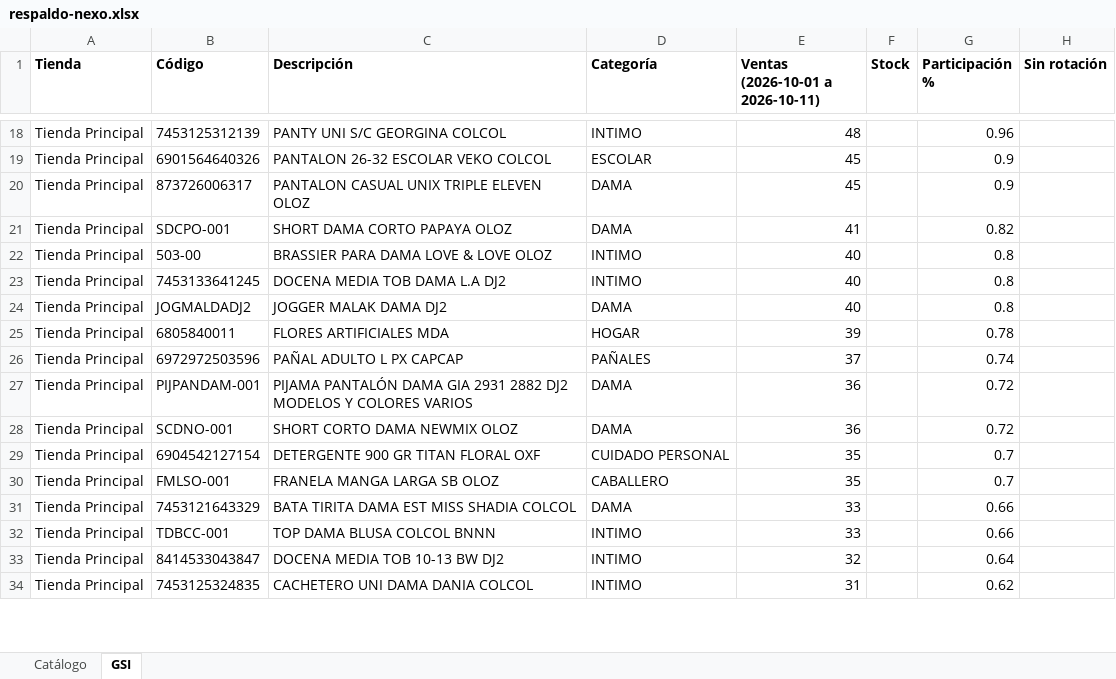
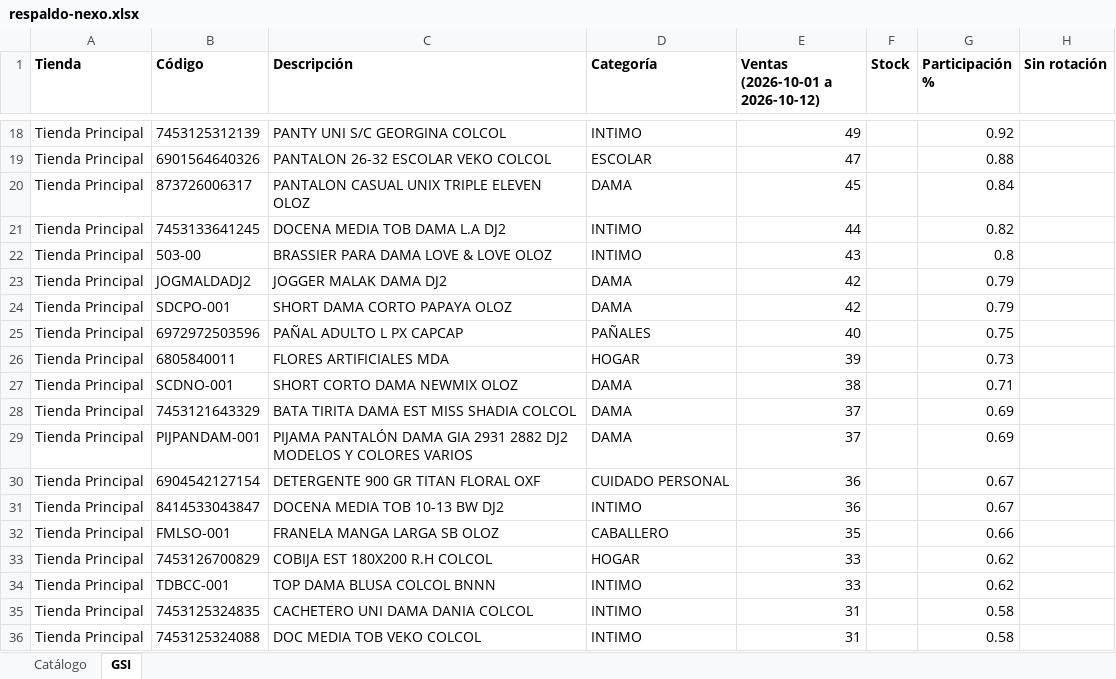
Before and after one commit to Anyer32/nexo-respaldo, an Excel workbook: respaldo-nexo.xlsx, sheet GSI, drawn as a sheet; only a part is shown, gaps mark what is left out; values as stored, in another font and other column widths than the file's, no borders; removed rows and columns are numbered as before the commit, all else as after; the diff covers the shown part only; the diff names each change by its address in the sheet, - before the commit and + after, or states it on an @@ line.

```diff
--- a/respaldo-nexo.xlsx (sheet GSI)
+++ b/respaldo-nexo.xlsx (sheet GSI)
-E1: Ventas (2026-10-01 a 2026-10-11)
+E1: Ventas (2026-10-01 a 2026-10-12)
-E18 (Ventas (2026-10-01 a 2026-10-12)): 48
+E18 (Ventas (2026-10-01 a 2026-10-12)): 49
-G18 (Participación %): 0.96
+G18 (Participación %): 0.92
-E19 (Ventas (2026-10-01 a 2026-10-12)): 45
+E19 (Ventas (2026-10-01 a 2026-10-12)): 47
-G19 (Participación %): 0.9
+G19 (Participación %): 0.88
-G20 (Participación %): 0.9
+G20 (Participación %): 0.84
-row 21: Tienda Principal | SDCPO-001 | SHORT DAMA CORTO PAPAYA OLOZ | DAMA | 41 |  | 0.82
-row 22: Tienda Principal | 503-00 | BRASSIER PARA DAMA LOVE & LOVE OLOZ | INTIMO | 40 |  | 0.8
-E21 (Ventas (2026-10-01 a 2026-10-12)): 40
+E21 (Ventas (2026-10-01 a 2026-10-12)): 44
-G21 (Participación %): 0.8
+G21 (Participación %): 0.82
+row 22: Tienda Principal | 503-00 | BRASSIER PARA DAMA LOVE & LOVE OLOZ | INTIMO | 43 |  | 0.8
-E23 (Ventas (2026-10-01 a 2026-10-12)): 40
+E23 (Ventas (2026-10-01 a 2026-10-12)): 42
-G23 (Participación %): 0.8
+G23 (Participación %): 0.79
-row 25: Tienda Principal | 6805840011 | FLORES ARTIFICIALES MDA | HOGAR | 39 |  | 0.78
+row 24: Tienda Principal | SDCPO-001 | SHORT DAMA CORTO PAPAYA OLOZ | DAMA | 42 |  | 0.79
-E25 (Ventas (2026-10-01 a 2026-10-12)): 37
+E25 (Ventas (2026-10-01 a 2026-10-12)): 40
-G25 (Participación %): 0.74
+G25 (Participación %): 0.75
-row 27: Tienda Principal | PIJPANDAM-001 | PIJAMA PANTALÓN DAMA GIA 2931 2882 DJ2 MODELOS Y COLORES VARIOS | DAMA | 36 |  | 0.72
+row 26: Tienda Principal | 6805840011 | FLORES ARTIFICIALES MDA | HOGAR | 39 |  | 0.73
-E27 (Ventas (2026-10-01 a 2026-10-12)): 36
+E27 (Ventas (2026-10-01 a 2026-10-12)): 38
-G27 (Participación %): 0.72
+G27 (Participación %): 0.71
+row 28: Tienda Principal | 7453121643329 | BATA TIRITA DAMA EST MISS SHADIA COLCOL | DAMA | 37 |  | 0.69
+row 29: Tienda Principal | PIJPANDAM-001 | PIJAMA PANTALÓN DAMA GIA 2931 2882 DJ2 MODELOS Y COLORES VARIOS | DAMA | 37 |  | 0.69
-E30 (Ventas (2026-10-01 a 2026-10-12)): 35
+E30 (Ventas (2026-10-01 a 2026-10-12)): 36
-G30 (Participación %): 0.7
+G30 (Participación %): 0.67
+row 31: Tienda Principal | 8414533043847 | DOCENA MEDIA TOB 10-13 BW DJ2 | INTIMO | 36 |  | 0.67
-G32 (Participación %): 0.7
+G32 (Participación %): 0.66
-row 31: Tienda Principal | 7453121643329 | BATA TIRITA DAMA EST MISS SHADIA COLCOL | DAMA | 33 |  | 0.66
+row 33: Tienda Principal | 7453126700829 | COBIJA EST 180X200 R.H COLCOL | HOGAR | 33 |  | 0.62
-G34 (Participación %): 0.66
+G34 (Participación %): 0.62
-row 33: Tienda Principal | 8414533043847 | DOCENA MEDIA TOB 10-13 BW DJ2 | INTIMO | 32 |  | 0.64
-G35 (Participación %): 0.62
+G35 (Participación %): 0.58
+row 36: Tienda Principal | 7453125324088 | DOC MEDIA TOB VEKO COLCOL | INTIMO | 31 |  | 0.58
```
Also changed, not shown: 97 added rows, 99 removed rows, 1 moved row and 235 edited cells elsewhere in this sheet, sheet Catálogo.
